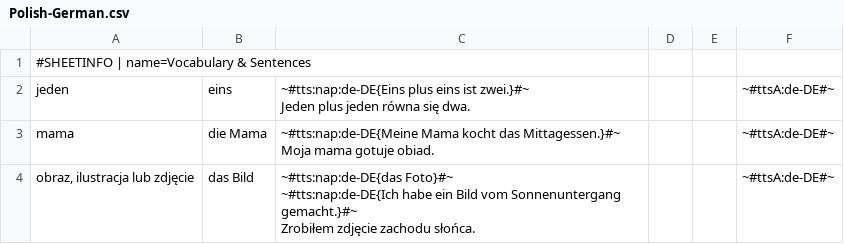
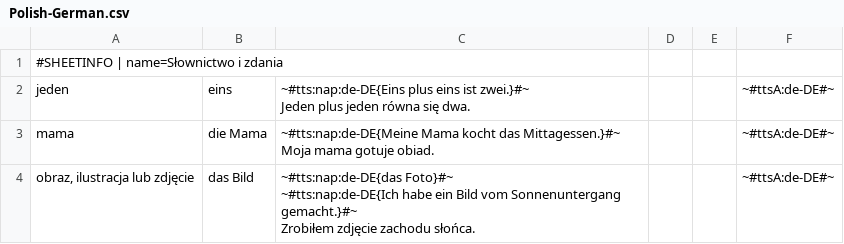
Before and after one commit to AntLightCode/spreadsheetmemo-library, a CSV file: Vocabulary & Language Practice/Polish-German.csv, drawn as a sheet; only a part is shown.

Commit message:
Polish-German.csv - initial commit

```diff
--- a/Vocabulary & Language Practice/Polish-German.csv
+++ b/Vocabulary & Language Practice/Polish-German.csv
@@ -1,2 +1,2 @@
-#SHEETINFO | name=Vocabulary & Sentences,,,,,
+#SHEETINFO | name=Słownictwo i zdania,,,,,
 jeden,eins,"~#tts:nap:de-DE{Eins plus eins ist zwei.}#~
```
